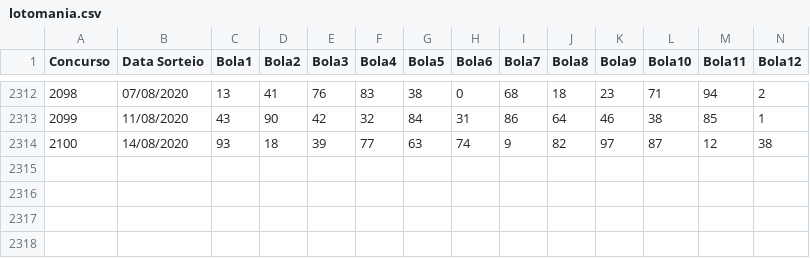
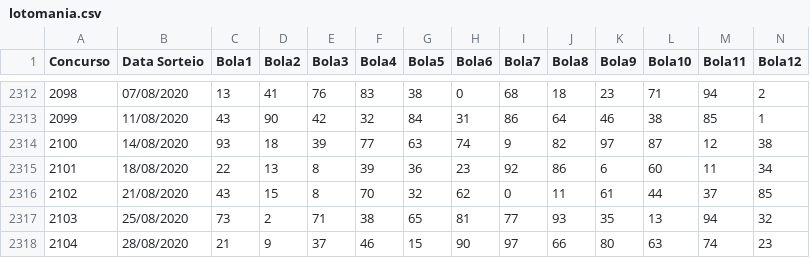
Before and after one commit to mattvidal/analise-resultados-loteria, a CSV file: Dados/lotomania.csv, drawn as a sheet; only a part is shown, gaps mark what is left out; rows hold the shown columns only; the diff names each change by its address in the sheet, - before the commit and + after, or states it on an @@ line.

```diff
--- a/Dados/lotomania.csv
+++ b/Dados/lotomania.csv
+row 2315: 2101 | 18/08/2020 | 22 | 13 | 8 | 39 | 36 | 23 | 92 | 86 | 6 | 60 | 11 | 34
+row 2316: 2102 | 21/08/2020 | 43 | 15 | 8 | 70 | 32 | 62 | 0 | 11 | 61 | 44 | 37 | 85
+row 2317: 2103 | 25/08/2020 | 73 | 2 | 71 | 38 | 65 | 81 | 77 | 93 | 35 | 13 | 94 | 32
+row 2318: 2104 | 28/08/2020 | 21 | 9 | 37 | 46 | 15 | 90 | 97 | 66 | 80 | 63 | 74 | 23
```
Also changed, not shown: Dados/dupla_sena.csv, Dados/mega_sena.csv, 6 other files.
